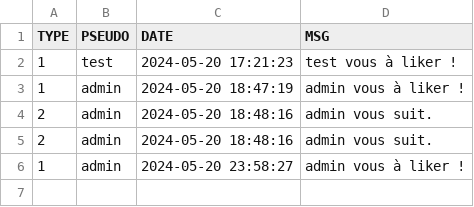
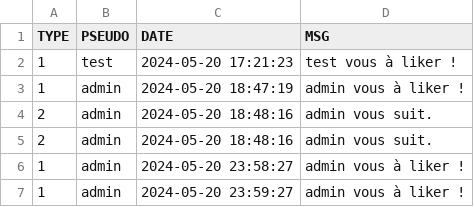
Before and after one commit to EsteAbzl/PhP-project, a CSV file: data/profils/Tarckeno/notifs.csv, drawn as a sheet.

```diff
--- a/data/profils/Tarckeno/notifs.csv
+++ b/data/profils/Tarckeno/notifs.csv
@@ -6 +6,2 @@ TYPE;PSEUDO;DATE;MSG;
 1;admin;2024-05-20 23:58:27;admin vous à liker !
+1;admin;2024-05-20 23:59:27;admin vous à liker !
```
Also changed, not shown: 3 other files.
